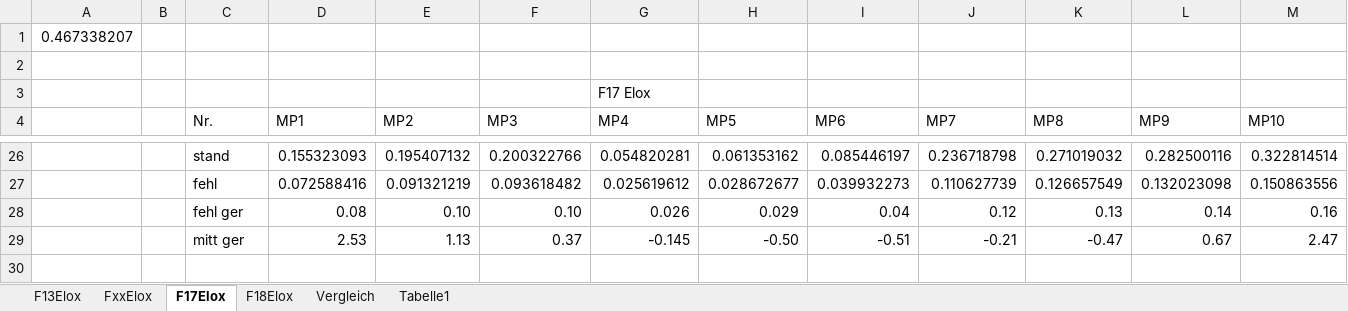
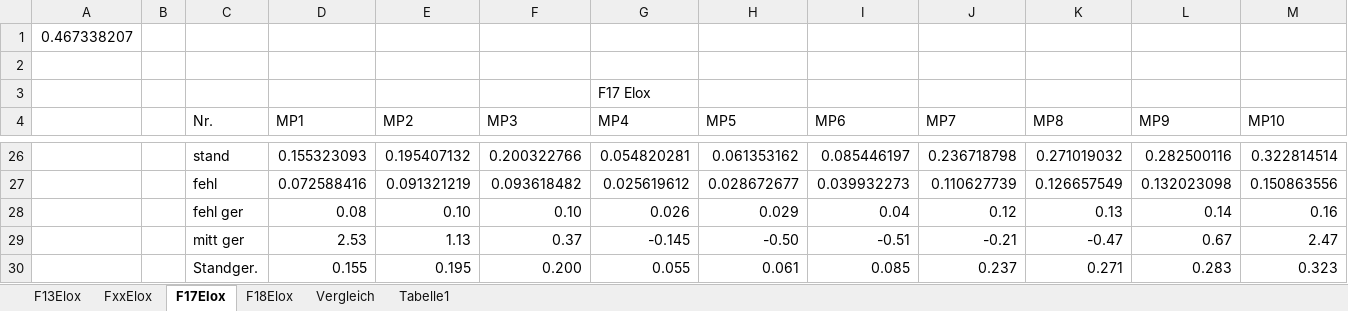
Before and after one commit to Benedikt2013/BacBase1, an Excel workbook: VDKDA3ELOX.xlsx, sheet F17Elox, drawn as a sheet; only a part is shown, gaps mark what is left out; values as stored, in another font and other column widths than the file's, no borders; table styles not drawn; the diff names each change by its address in the sheet, - before the commit and + after, or states it on an @@ line.

```diff
--- a/VDKDA3ELOX.xlsx (sheet F17Elox)
+++ b/VDKDA3ELOX.xlsx (sheet F17Elox)
+row 30:  |  | Standger. | 0.155 | 0.195 | 0.200 | 0.055 | 0.061 | 0.085 | 0.237 | 0.271 | 0.283 | 0.323
```
Also changed, not shown: sheet Tabelle1, sheet F18Elox, sheet F13Elox, sheet FxxElox, sheet Vergleich, charts or pictures, vdkdDURApro.xlsx, vdkdPOLIER.xlsx, 2 other files.
